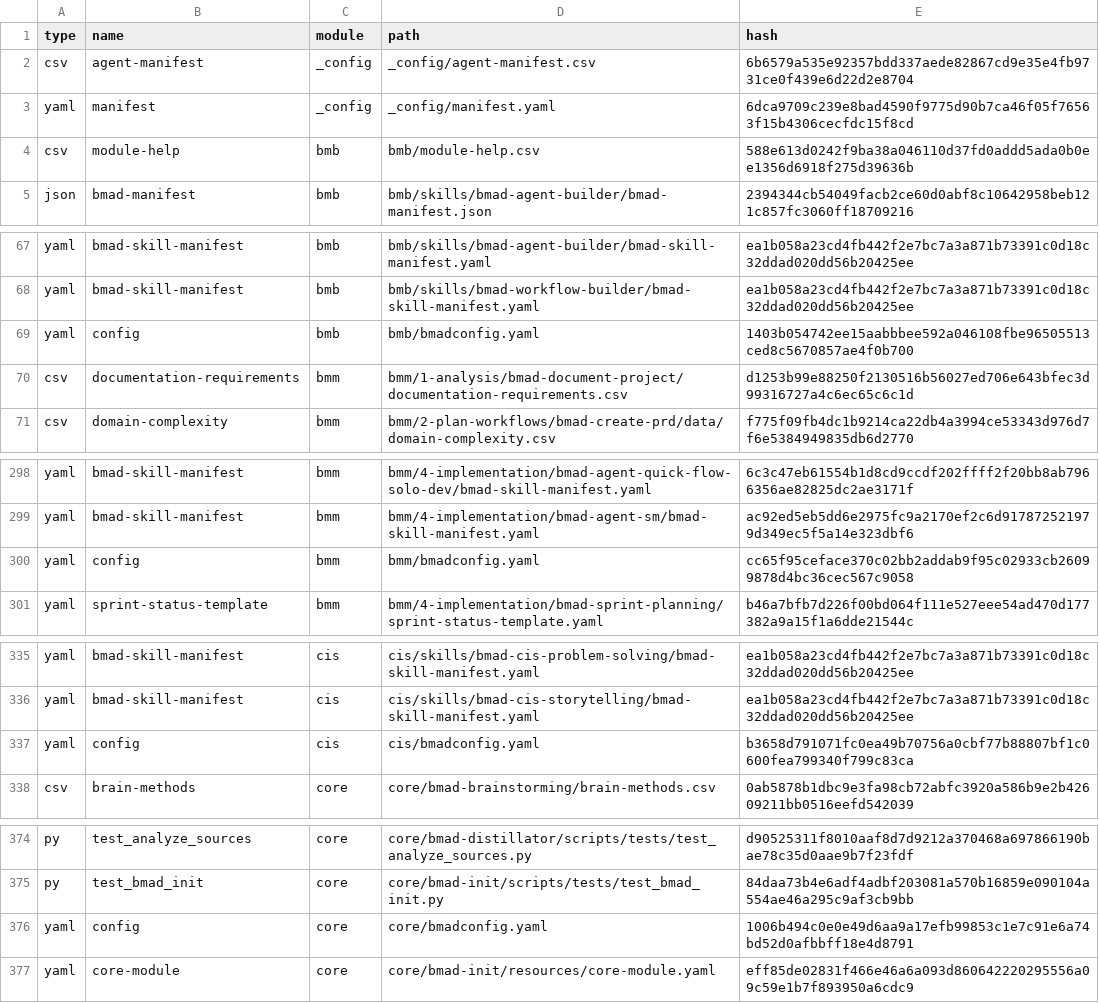
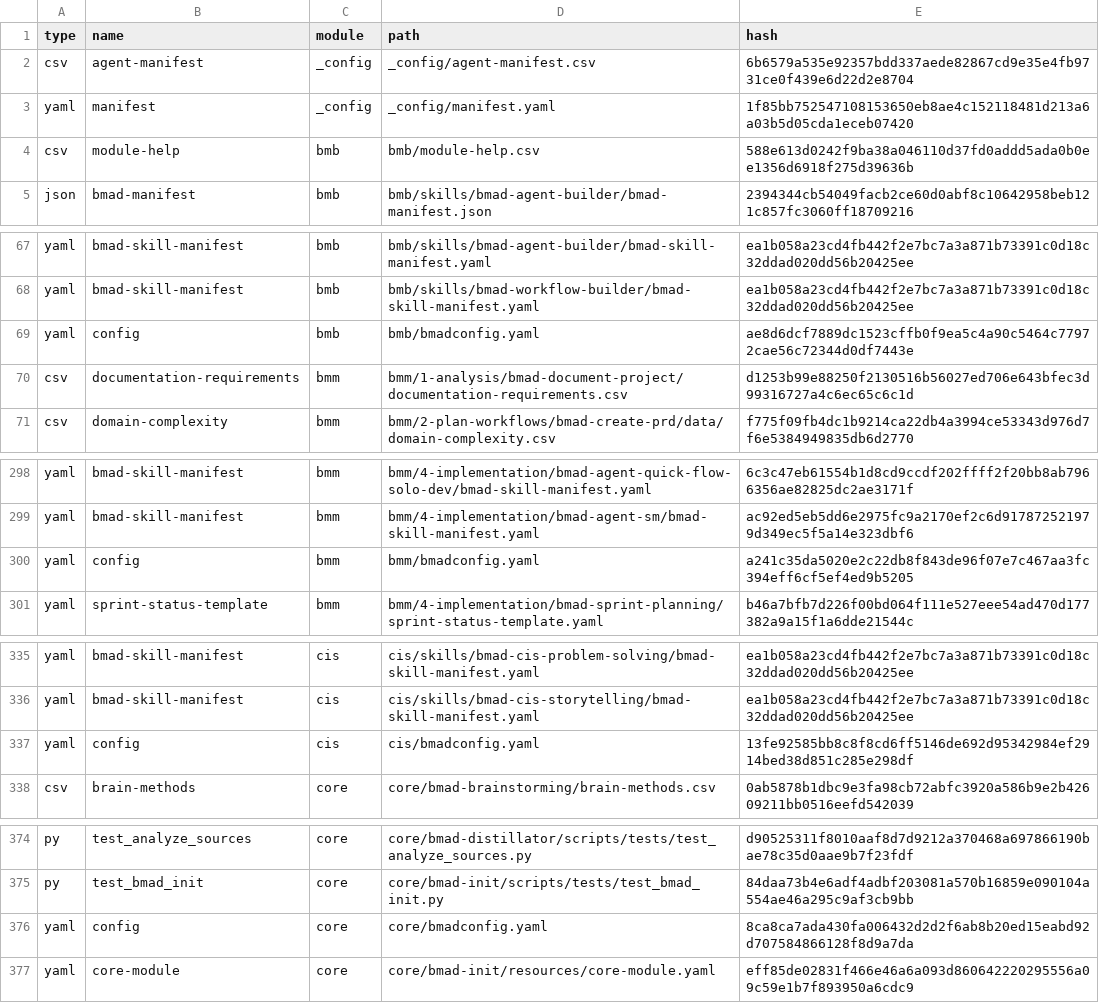
Before and after one commit to crisweber2600/Lens.Core.Src, a CSV file: _bmad/_config/files-manifest.csv, drawn as a sheet; only a part is shown, gaps mark what is left out; the diff covers the shown part only.

```diff
--- a/_bmad/_config/files-manifest.csv
+++ b/_bmad/_config/files-manifest.csv
@@ -2,3 +2,3 @@ type,name,module,path,hash
 "csv","agent-manifest","_config","_config/agent-manifest.csv","6b6579a535e92357bdd337aede82867cd9e35e4fb9731ce0f439e6d22d2e8704"
-"yaml","manifest","_config","_config/manifest.yaml","6dca9709c239e8bad4590f9775d90b7ca46f05f76563f15b4306cecfdc15f8cd"
+"yaml","manifest","_config","_config/manifest.yaml","1f85bb752547108153650eb8ae4c152118481d213a6a03b5d05cda1eceb07420"
 "csv","module-help","bmb","bmb/module-help.csv","588e613d0242f9ba38a046110d37fd0addd5ada0b0ee1356d6918f275d39636b"
@@ -68,3 +68,3 @@ type,name,module,path,hash
 "yaml","bmad-skill-manifest","bmb","bmb/skills/bmad-workflow-builder/bmad-skill-manifest.yaml","ea1b058a23cd4fb442f2e7bc7a3a871b73391c0d18c32ddad020dd56b20425ee"
-"yaml","config","bmb","bmb/bmadconfig.yaml","1403b054742ee15aabbbee592a046108fbe96505513ced8c5670857ae4f0b700"
+"yaml","config","bmb","bmb/bmadconfig.yaml","ae8d6dcf7889dc1523cffb0f9ea5c4a90c5464c77972cae56c72344d0df7443e"
 "csv","documentation-requirements","bmm","bmm/1-analysis/bmad-document-project/documentation-requirements.csv","d1253b99e88250f2130516b56027ed706e643bfec3d99316727a4c6ec65c6c1d"
@@ -299,3 +299,3 @@ type,name,module,path,hash
 "yaml","bmad-skill-manifest","bmm","bmm/4-implementation/bmad-agent-sm/bmad-skill-manifest.yaml","ac92ed5eb5dd6e2975fc9a2170ef2c6d917872521979d349ec5f5a14e323dbf6"
-"yaml","config","bmm","bmm/bmadconfig.yaml","cc65f95ceface370c02bb2addab9f95c02933cb26099878d4bc36cec567c9058"
+"yaml","config","bmm","bmm/bmadconfig.yaml","a241c35da5020e2c22db8f843de96f07e7c467aa3fc394eff6cf5ef4ed9b5205"
 "yaml","sprint-status-template","bmm","bmm/4-implementation/bmad-sprint-planning/sprint-status-template.yaml","b46a7bfb7d226f00bd064f111e527eee54ad470d177382a9a15f1a6dde21544c"
@@ -336,3 +336,3 @@ type,name,module,path,hash
 "yaml","bmad-skill-manifest","cis","cis/skills/bmad-cis-storytelling/bmad-skill-manifest.yaml","ea1b058a23cd4fb442f2e7bc7a3a871b73391c0d18c32ddad020dd56b20425ee"
-"yaml","config","cis","cis/bmadconfig.yaml","b3658d791071fc0ea49b70756a0cbf77b88807bf1c0600fea799340f799c83ca"
+"yaml","config","cis","cis/bmadconfig.yaml","13fe92585bb8c8f8cd6ff5146de692d95342984ef2914bed38d851c285e298df"
 "csv","brain-methods","core","core/bmad-brainstorming/brain-methods.csv","0ab5878b1dbc9e3fa98cb72abfc3920a586b9e2b42609211bb0516eefd542039"
@@ -375,3 +375,3 @@ type,name,module,path,hash
 "py","test_bmad_init","core","core/bmad-init/scripts/tests/test_bmad_init.py","84daa73b4e6adf4adbf203081a570b16859e090104a554ae46a295c9af3cb9bb"
-"yaml","config","core","core/bmadconfig.yaml","1006b494c0e0e49d6aa9a17efb99853c1e7c91e6a74bd52d0afbbff18e4d8791"
+"yaml","config","core","core/bmadconfig.yaml","8ca8ca7ada430fa006432d2d2f6ab8b20ed15eabd92d707584866128f8d9a7da"
 "yaml","core-module","core","core/bmad-init/resources/core-module.yaml","eff85de02831f466e46a6a093d860642220295556a09c59e1b7f893950a6cdc9"
```
Also changed, not shown: 3 edited cells elsewhere in this file, 24 other files.
